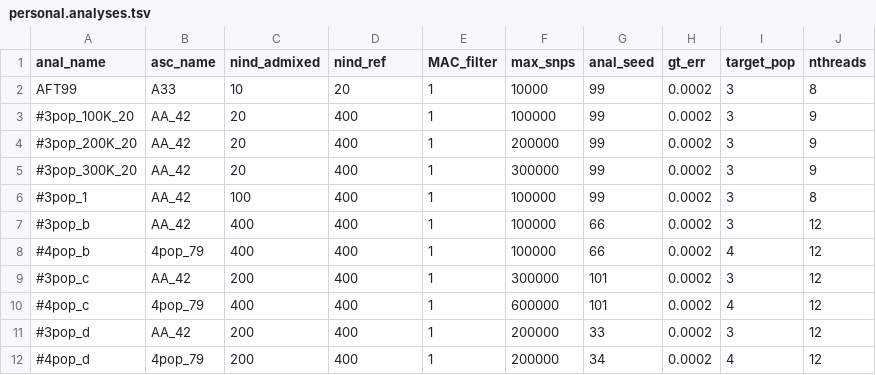
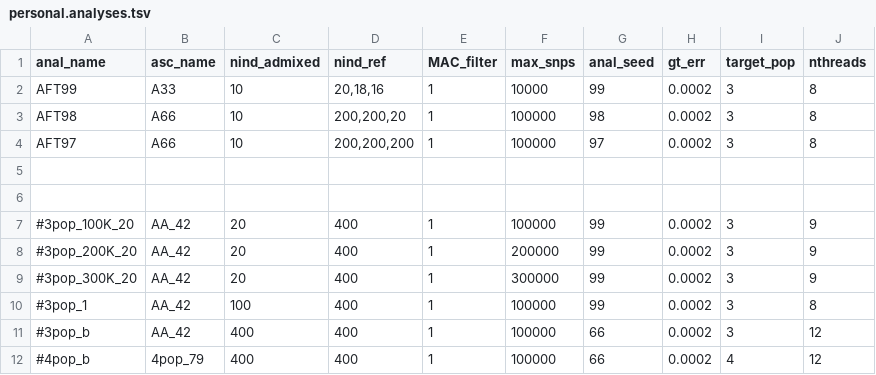
Before and after one commit to rwaples/lai-sim, a TSV file: config/personal.analyses.tsv, drawn as a sheet; only a part is shown; the shorter side is filled out with more unchanged rows.

```diff
--- a/config/personal.analyses.tsv
+++ b/config/personal.analyses.tsv
@@ -1,3 +1,7 @@
 anal_name	asc_name	nind_admixed	nind_ref	MAC_filter	max_snps	anal_seed	gt_err	target_pop	nthreads
-AFT99	A33	10	20	1	10000	99	0.0002	3	8
+AFT99	A33	10	20,18,16	1	10000	99	0.0002	3	8
+AFT98	A66	10	200,200,20	1	100000	98	0.0002	3	8
+AFT97	A66	10	200,200,200	1	100000	97	0.0002	3	8
+
+
 #3pop_100K_20	AA_42	20	400	1	100000	99	0.0002	3	9
```
Also changed, not shown: 14 other files.
